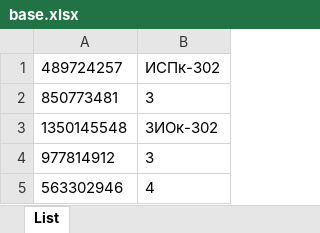
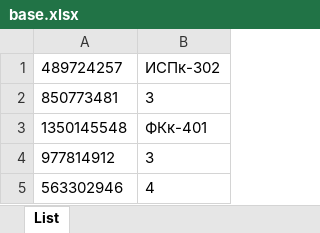
Before and after one commit to sitomple/Telegram-Bot, an Excel workbook: bot/base.xlsx, sheet List, drawn as a sheet; values as stored, in another font and other column widths than the file's, no borders; the diff names each change by its address in the sheet, - before the commit and + after, or states it on an @@ line.

```diff
--- a/bot/base.xlsx (sheet List)
+++ b/bot/base.xlsx (sheet List)
-B3: ЗИОк-302
+B3: ФКк-401
```
Also changed, not shown: 1 other file.
